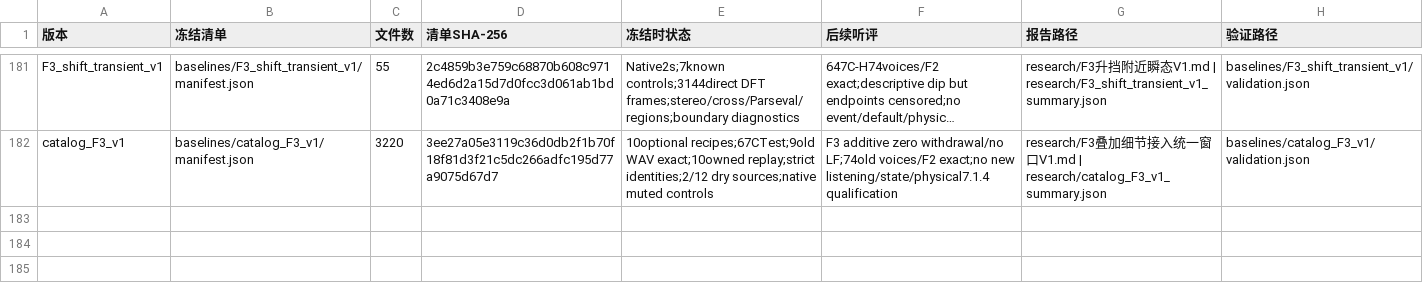
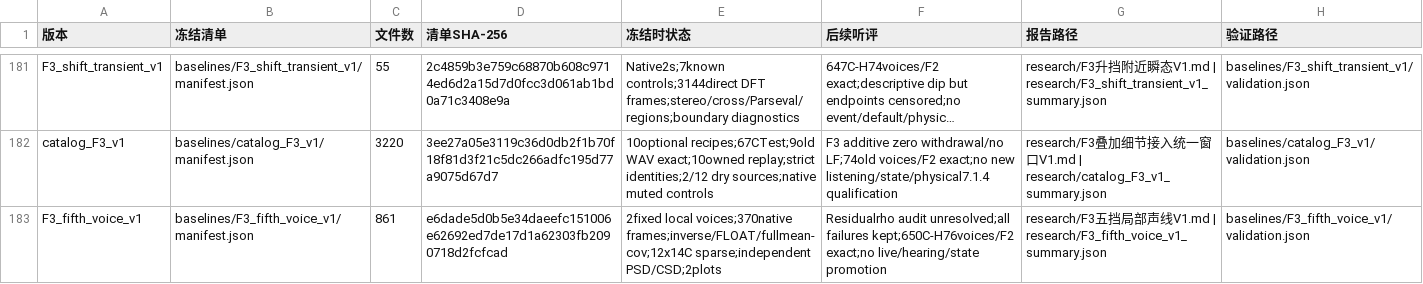
Before and after one commit to Kidrage/VehicleSoundLab, a CSV file: handoff/阶段索引.csv, drawn as a sheet; only a part is shown, gaps mark what is left out; long unchanged cells end in …; the diff names each change by its address in the sheet, - before the commit and + after, or states it on an @@ line.

Commit message:
research: archive fixed F3 fifth-gear voices and unresolved parameter audit

```diff
--- a/handoff/阶段索引.csv
+++ b/handoff/阶段索引.csv
+row 183: F3_fifth_voice_v1 | baselines/F3_fifth_voice_v1/manifest.json | 861 | e6dade5d0b5e34daeefc151006e62692ed7de17d1a62303fb2090718d2fcfcad | 2fixed local voices;370native frames;inverse/FLOAT/fullmean-cov;12x14C sparse;independent PSD/CSD;2plots | Residualrho audit unresolved;all failures kept;650C-H76voices/F2 exact;no live/hearing/state promotion | research/F3五挡局部声线V1.md | research/F3_fifth_voice_v1_summary.json | baselines/F3_fifth_voice_v1/validation.json
```
Also changed, not shown: 14 other files.
